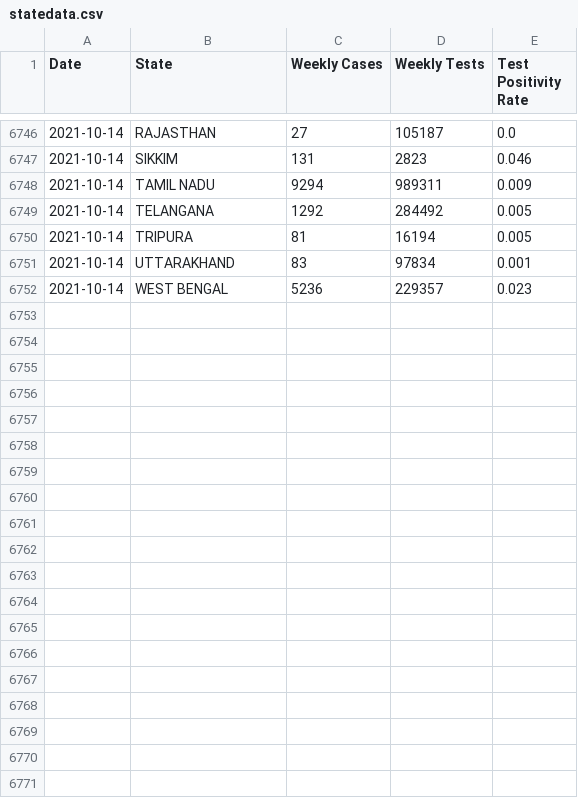
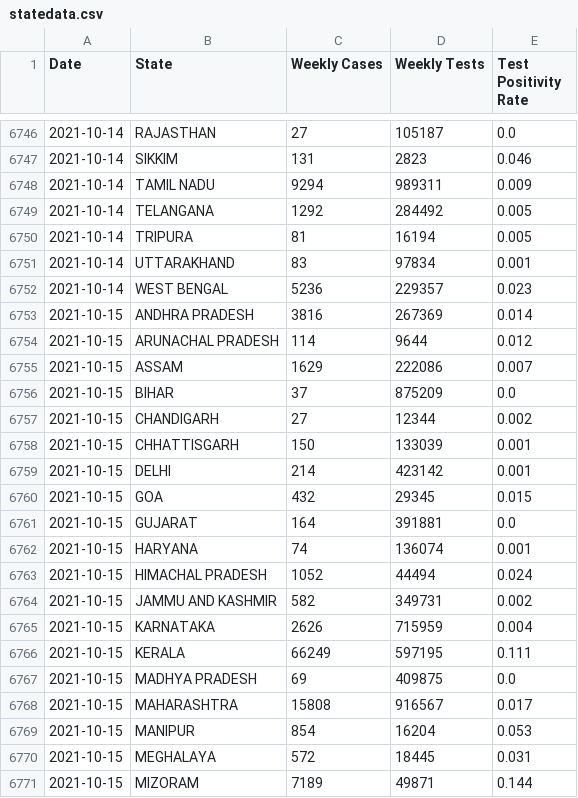
Before and after one commit to aatishb/indiatestpositivitydata, a CSV file: statedata.csv, drawn as a sheet; only a part is shown, gaps mark what is left out; the diff covers the shown part only.

```diff
--- a/statedata.csv
+++ b/statedata.csv
@@ -6752 +6752,20 @@ Date,State,Weekly Cases,Weekly Tests,Test Positivity Rate
 2021-10-14,WEST BENGAL,5236,229357,0.023
+2021-10-15,ANDHRA PRADESH,3816,267369,0.014
+2021-10-15,ARUNACHAL PRADESH,114,9644,0.012
+2021-10-15,ASSAM,1629,222086,0.007
+2021-10-15,BIHAR,37,875209,0.0
+2021-10-15,CHANDIGARH,27,12344,0.002
+2021-10-15,CHHATTISGARH,150,133039,0.001
+2021-10-15,DELHI,214,423142,0.001
+2021-10-15,GOA,432,29345,0.015
+2021-10-15,GUJARAT,164,391881,0.0
+2021-10-15,HARYANA,74,136074,0.001
+2021-10-15,HIMACHAL PRADESH,1052,44494,0.024
+2021-10-15,JAMMU AND KASHMIR,582,349731,0.002
+2021-10-15,KARNATAKA,2626,715959,0.004
+2021-10-15,KERALA,66249,597195,0.111
+2021-10-15,MADHYA PRADESH,69,409875,0.0
+2021-10-15,MAHARASHTRA,15808,916567,0.017
+2021-10-15,MANIPUR,854,16204,0.053
+2021-10-15,MEGHALAYA,572,18445,0.031
+2021-10-15,MIZORAM,7189,49871,0.144
```
Also changed, not shown: 12 added rows elsewhere in this file.
